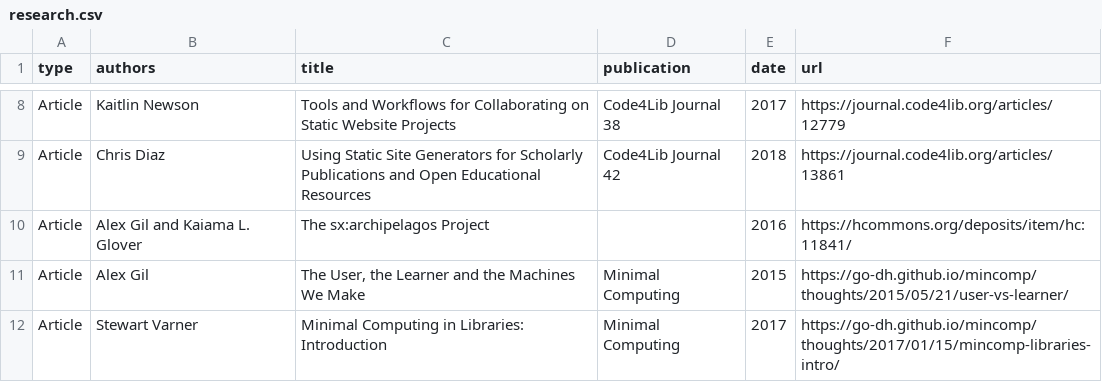
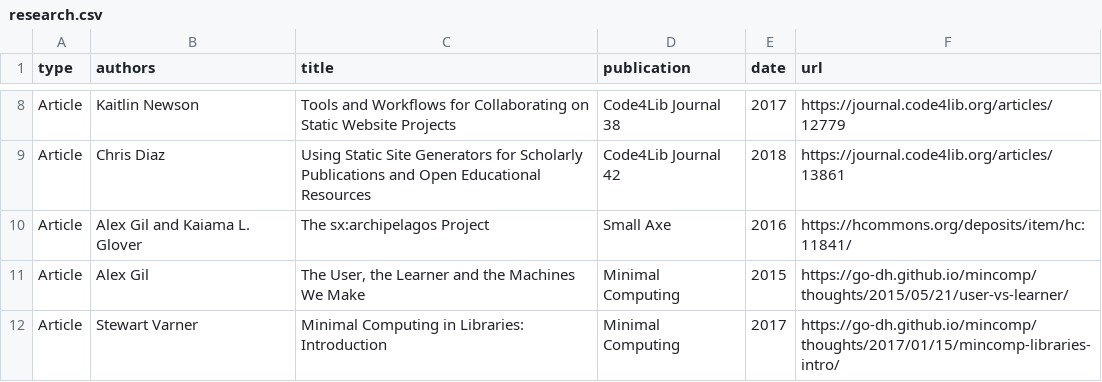
Before and after one commit to lib-static/lib-static.github.io, a CSV file: _data/research.csv, drawn as a sheet; only a part is shown, gaps mark what is left out.

Commit message:
update research

```diff
--- a/_data/research.csv
+++ b/_data/research.csv
@@ -9,3 +9,3 @@ Article,Kaitlin Newson,Tools and Workflows for Collaborating on Static Website P
 Article,Chris Diaz,Using Static Site Generators for Scholarly Publications and Open Educational Resources,Code4Lib Journal 42,2018,https://journal.code4lib.org/articles/13861
-Article,Alex Gil and Kaiama L. Glover,The sx:archipelagos Project,,2016,https://hcommons.org/deposits/item/hc:11841/
+Article,Alex Gil and Kaiama L. Glover,The sx:archipelagos Project,Small Axe,2016,https://hcommons.org/deposits/item/hc:11841/
 Article,Alex Gil,"The User, the Learner and the Machines We Make",Minimal Computing,2015,https://go-dh.github.io/mincomp/thoughts/2015/05/21/user-vs-learner/
```
